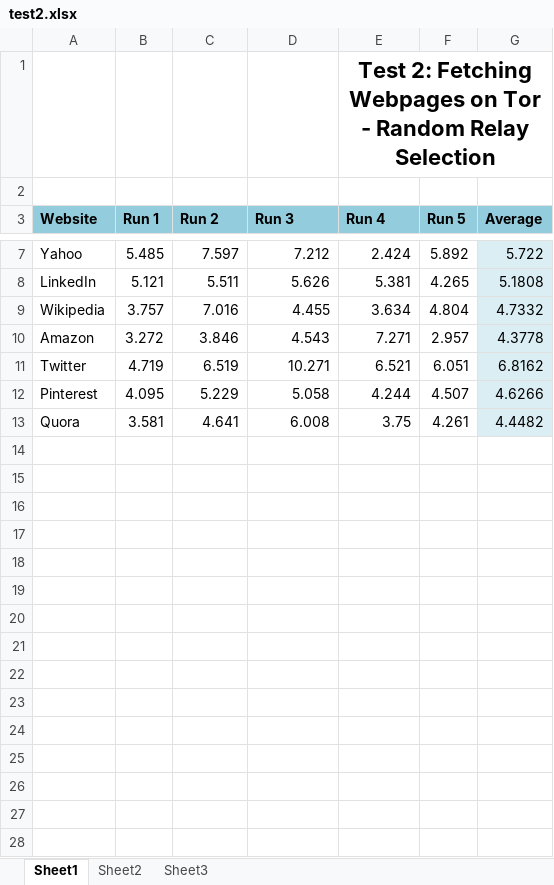
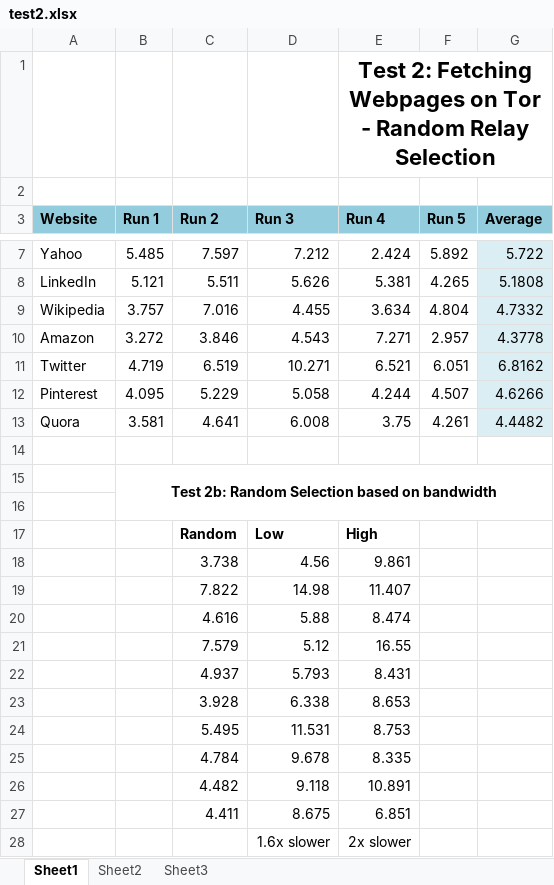
Before and after one commit to malik-sahab/FasTOR, an Excel workbook: test2.xlsx, sheet Sheet1, drawn as a sheet; only a part is shown, gaps mark what is left out; values as stored, in another font and other column widths than the file's, no borders; charts and pictures not drawn; the diff names each change by its address in the sheet, - before the commit and + after, or states it on an @@ line.

```diff
--- a/test2.xlsx (sheet Sheet1)
+++ b/test2.xlsx (sheet Sheet1)
+row 14: (empty)
+row 15:  | Test 2b: Random Selection based on bandwidth
+row 16: (empty)
+row 17:  |  | Random | Low | High
+row 18:  |  | 3.738 | 4.56 | 9.861
+row 19:  |  | 7.822 | 14.98 | 11.407
+row 20:  |  | 4.616 | 5.88 | 8.474
+row 21:  |  | 7.579 | 5.12 | 16.55
+row 22:  |  | 4.937 | 5.793 | 8.431
+row 23:  |  | 3.928 | 6.338 | 8.653
+row 24:  |  | 5.495 | 11.531 | 8.753
+row 25:  |  | 4.784 | 9.678 | 8.335
+row 26:  |  | 4.482 | 9.118 | 10.891
+row 27:  |  | 4.411 | 8.675 | 6.851
+row 28:  |  |  | 1.6x slower | 2x slower
```
Also changed, not shown: charts or pictures, test3.xlsx, 10 other files.
